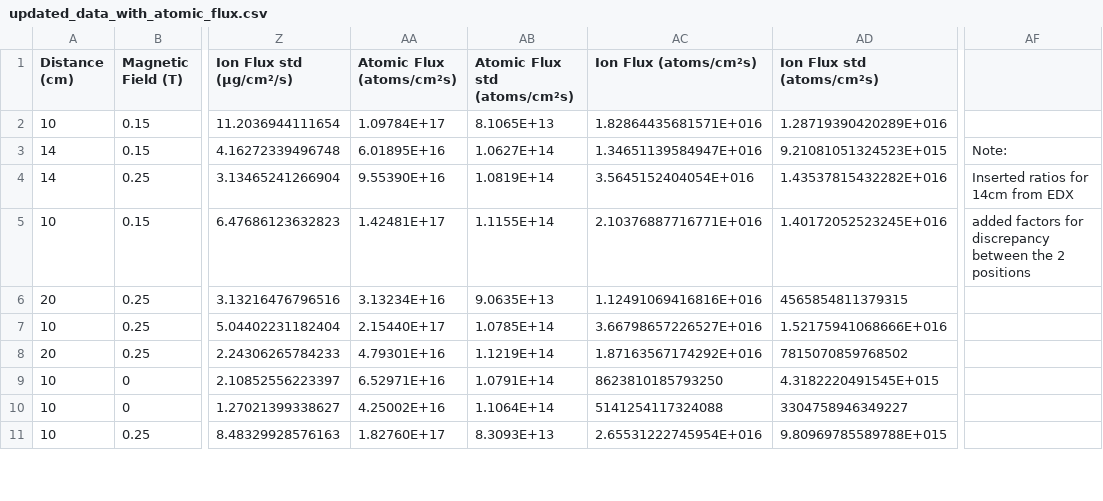
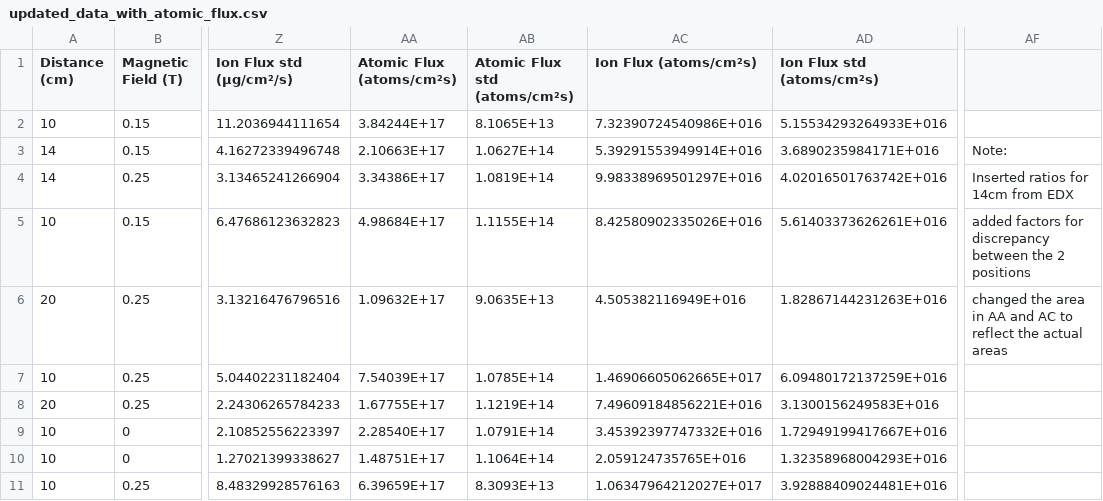
Before and after one commit to baullo/Master-thesis, a CSV file: spreadsheets/updated_data_with_atomic_flux.csv, drawn as a sheet; only a part is shown, gaps mark what is left out; the diff covers the shown part only; the diff names each change by its address in the sheet, - before the commit and + after, or states it on an @@ line.

```diff
--- a/spreadsheets/updated_data_with_atomic_flux.csv
+++ b/spreadsheets/updated_data_with_atomic_flux.csv
-AA2 (Atomic Flux (atoms/cm²s)): 1.09784E+17
+AA2 (Atomic Flux (atoms/cm²s)): 3.84244E+17
-AC2 (Ion Flux (atoms/cm²s)): 1.82864435681571E+016
+AC2 (Ion Flux (atoms/cm²s)): 7.32390724540986E+016
-AD2 (Ion Flux std (atoms/cm²s)): 1.28719390420289E+016
+AD2 (Ion Flux std (atoms/cm²s)): 5.15534293264933E+016
-AA3 (Atomic Flux (atoms/cm²s)): 6.01895E+16
+AA3 (Atomic Flux (atoms/cm²s)): 2.10663E+17
-AC3 (Ion Flux (atoms/cm²s)): 1.34651139584947E+016
+AC3 (Ion Flux (atoms/cm²s)): 5.39291553949914E+016
-AD3 (Ion Flux std (atoms/cm²s)): 9.21081051324523E+015
+AD3 (Ion Flux std (atoms/cm²s)): 3.6890235984171E+016
-AA4 (Atomic Flux (atoms/cm²s)): 9.55390E+16
+AA4 (Atomic Flux (atoms/cm²s)): 3.34386E+17
-AC4 (Ion Flux (atoms/cm²s)): 3.5645152404054E+016
+AC4 (Ion Flux (atoms/cm²s)): 9.98338969501297E+016
-AD4 (Ion Flux std (atoms/cm²s)): 1.43537815432282E+016
+AD4 (Ion Flux std (atoms/cm²s)): 4.02016501763742E+016
-AA5 (Atomic Flux (atoms/cm²s)): 1.42481E+17
+AA5 (Atomic Flux (atoms/cm²s)): 4.98684E+17
-AC5 (Ion Flux (atoms/cm²s)): 2.10376887716771E+016
+AC5 (Ion Flux (atoms/cm²s)): 8.42580902335026E+016
-AD5 (Ion Flux std (atoms/cm²s)): 1.40172052523245E+016
+AD5 (Ion Flux std (atoms/cm²s)): 5.61403373626261E+016
-AA6 (Atomic Flux (atoms/cm²s)): 3.13234E+16
+AA6 (Atomic Flux (atoms/cm²s)): 1.09632E+17
-AC6 (Ion Flux (atoms/cm²s)): 1.12491069416816E+016
+AC6 (Ion Flux (atoms/cm²s)): 4.505382116949E+016
-AD6 (Ion Flux std (atoms/cm²s)): 4565854811379315
+AD6 (Ion Flux std (atoms/cm²s)): 1.82867144231263E+016
-AF6: (empty)
+AF6: changed the area in AA and AC to reflect the actual areas
-AA7 (Atomic Flux (atoms/cm²s)): 2.15440E+17
+AA7 (Atomic Flux (atoms/cm²s)): 7.54039E+17
-AC7 (Ion Flux (atoms/cm²s)): 3.66798657226527E+016
+AC7 (Ion Flux (atoms/cm²s)): 1.46906605062665E+017
-AD7 (Ion Flux std (atoms/cm²s)): 1.52175941068666E+016
+AD7 (Ion Flux std (atoms/cm²s)): 6.09480172137259E+016
-AA8 (Atomic Flux (atoms/cm²s)): 4.79301E+16
+AA8 (Atomic Flux (atoms/cm²s)): 1.67755E+17
-AC8 (Ion Flux (atoms/cm²s)): 1.87163567174292E+016
+AC8 (Ion Flux (atoms/cm²s)): 7.49609184856221E+016
-AD8 (Ion Flux std (atoms/cm²s)): 7815070859768502
+AD8 (Ion Flux std (atoms/cm²s)): 3.1300156249583E+016
-AA9 (Atomic Flux (atoms/cm²s)): 6.52971E+16
+AA9 (Atomic Flux (atoms/cm²s)): 2.28540E+17
-AC9 (Ion Flux (atoms/cm²s)): 8623810185793250
+AC9 (Ion Flux (atoms/cm²s)): 3.45392397747332E+016
-AD9 (Ion Flux std (atoms/cm²s)): 4.3182220491545E+015
+AD9 (Ion Flux std (atoms/cm²s)): 1.72949199417667E+016
-AA10 (Atomic Flux (atoms/cm²s)): 4.25002E+16
+AA10 (Atomic Flux (atoms/cm²s)): 1.48751E+17
-AC10 (Ion Flux (atoms/cm²s)): 5141254117324088
+AC10 (Ion Flux (atoms/cm²s)): 2.059124735765E+016
-AD10 (Ion Flux std (atoms/cm²s)): 3304758946349227
+AD10 (Ion Flux std (atoms/cm²s)): 1.32358968004293E+016
-AA11 (Atomic Flux (atoms/cm²s)): 1.82760E+17
+AA11 (Atomic Flux (atoms/cm²s)): 6.39659E+17
-AC11 (Ion Flux (atoms/cm²s)): 2.65531222745954E+016
+AC11 (Ion Flux (atoms/cm²s)): 1.06347964212027E+017
-AD11 (Ion Flux std (atoms/cm²s)): 9.80969785589788E+015
+AD11 (Ion Flux std (atoms/cm²s)): 3.92888409024481E+016
```
Also changed, not shown: 21 edited cells elsewhere in this file, spreadsheets/ioncurrent+mass.csv, 30 other files.
